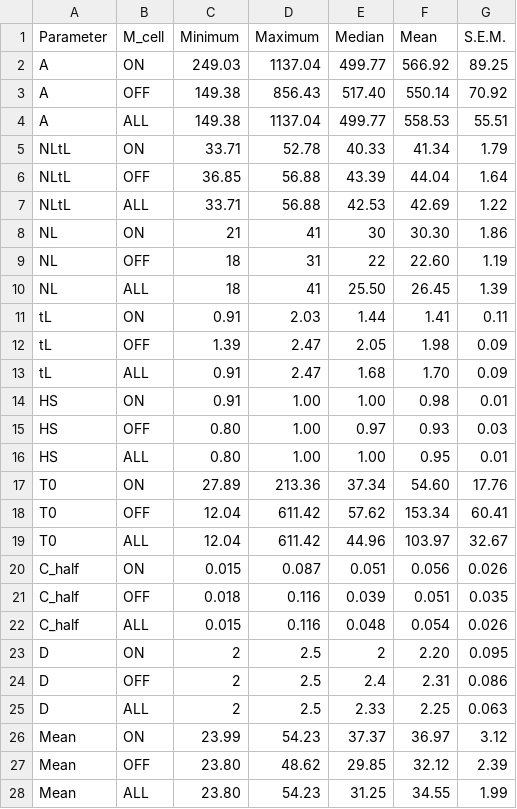
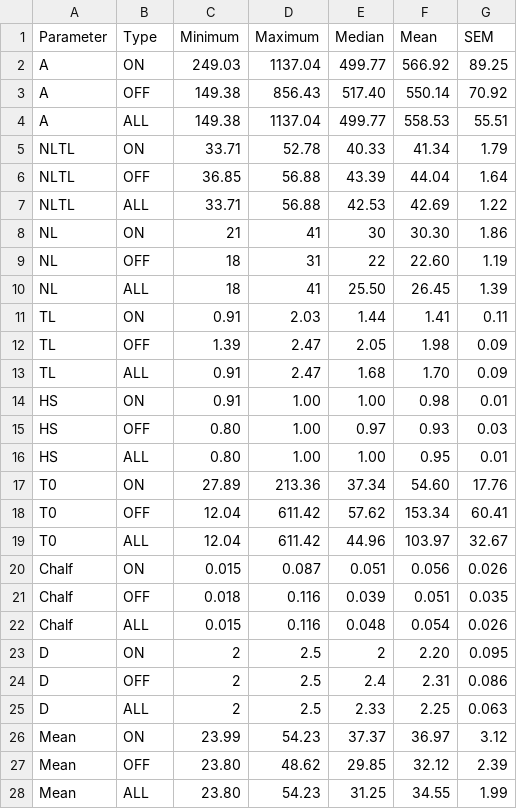
Before and after one commit to VisualNeuroscience-UH/MacaqueRetina, a CSV file: retina/literature_data/Benardete_1999_VisNeurosci_parasol.csv (was retina/literature_data/Benardete_1999_VisNeurosci_data.csv), drawn as a sheet.

```diff
--- a/retina/literature_data/Benardete_1999_VisNeurosci_data.csv
+++ b/retina/literature_data/Benardete_1999_VisNeurosci_parasol.csv
@@ -1,2 +1,2 @@
-Parameter,M_cell,Minimum,Maximum,Median,Mean,S.E.M.
+Parameter,Type,Minimum,Maximum,Median,Mean,SEM
 A,ON,249.03,1137.04,499.77,566.92,89.25
@@ -4,5 +4,5 @@ A,OFF,149.38,856.43,517.40,550.14,70.92
 A,ALL,149.38,1137.04,499.77,558.53,55.51
-NLtL,ON,33.71,52.78,40.33,41.34,1.79
-NLtL,OFF,36.85,56.88,43.39,44.04,1.64
-NLtL,ALL,33.71,56.88,42.53,42.69,1.22
+NLTL,ON,33.71,52.78,40.33,41.34,1.79
+NLTL,OFF,36.85,56.88,43.39,44.04,1.64
+NLTL,ALL,33.71,56.88,42.53,42.69,1.22
 NL,ON,21,41,30,30.30,1.86
@@ -10,5 +10,5 @@ NL,OFF,18,31,22,22.60,1.19
 NL,ALL,18,41,25.50,26.45,1.39
-tL,ON,0.91,2.03,1.44,1.41,0.11
-tL,OFF,1.39,2.47,2.05,1.98,0.09
-tL,ALL,0.91,2.47,1.68,1.70,0.09
+TL,ON,0.91,2.03,1.44,1.41,0.11
+TL,OFF,1.39,2.47,2.05,1.98,0.09
+TL,ALL,0.91,2.47,1.68,1.70,0.09
 HS,ON,0.91,1.00,1.00,0.98,0.01
@@ -19,5 +19,5 @@ T0,OFF,12.04,611.42,57.62,153.34,60.41
 T0,ALL,12.04,611.42,44.96,103.97,32.67
-C_half,ON,0.015,0.087,0.051,0.056,0.026
-C_half,OFF,0.018,0.116,0.039,0.051,0.035
-C_half,ALL,0.015,0.116,0.048,0.054,0.026
+Chalf,ON,0.015,0.087,0.051,0.056,0.026
+Chalf,OFF,0.018,0.116,0.039,0.051,0.035
+Chalf,ALL,0.015,0.116,0.048,0.054,0.026
 D,ON,2,2.5,2,2.20,0.095
```
Also changed, not shown: retina/literature_data/Benardete_1997_VisNeurosci_Table2_midget_center.csv, retina/literature_data/Benardete_1997_VisNeurosci_Table3_midget_surround.csv.
